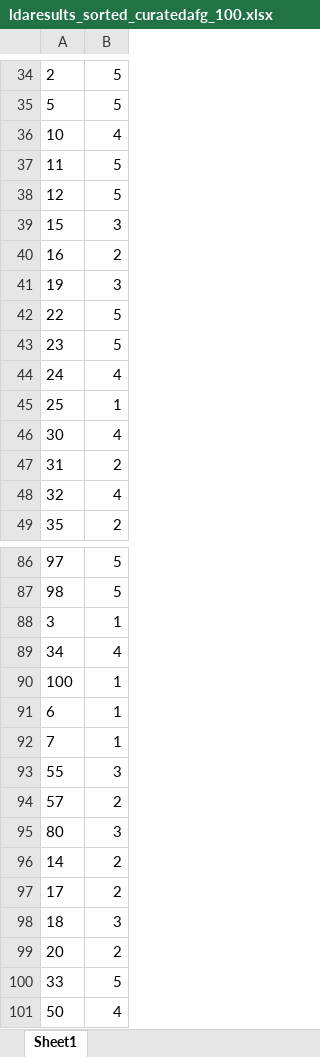
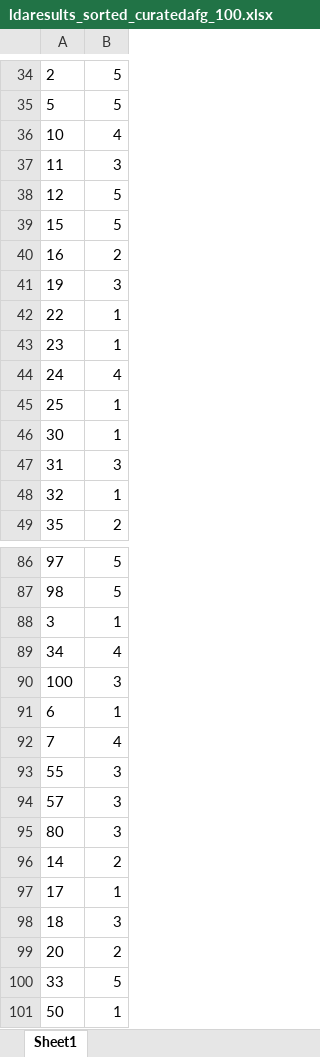
Before and after one commit to varali/lda-lsa, an Excel workbook: ldaresults_sorted_curatedafg_100.xlsx, sheet Sheet1, drawn as a sheet; only a part is shown, gaps mark what is left out; values as stored, in another font and other column widths than the file's, no borders; the diff covers the shown part only; the diff names each change by its address in the sheet, - before the commit and + after, or states it on an @@ line.

```diff
--- a/ldaresults_sorted_curatedafg_100.xlsx (sheet Sheet1)
+++ b/ldaresults_sorted_curatedafg_100.xlsx (sheet Sheet1)
-B37: 5
+B37: 3
-B39: 3
+B39: 5
-B42:B43: 5
+B42:B43: 1
-B46: 4
+B46: 1
-B47: 2
+B47: 3
-B48: 4
+B48: 1
-B90: 1
+B90: 3
-B92: 1
+B92: 4
-B94: 2
+B94: 3
-B97: 2
+B97: 1
-B101: 4
+B101: 1
```
Also changed, not shown: 11 edited cells elsewhere in this sheet, alphas.xlsx, ldaresults_curatedafg_100_5.xlsx, 4 other files.
